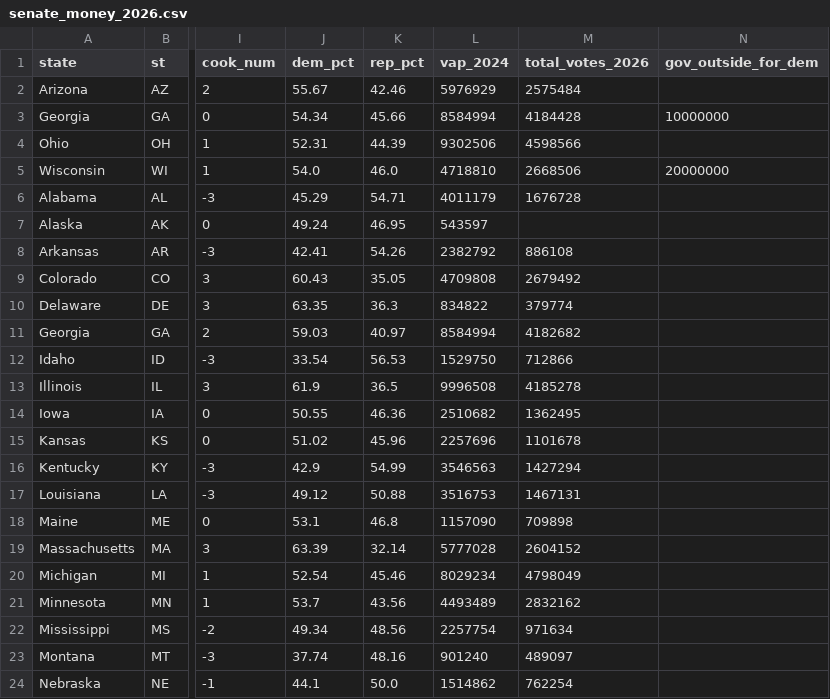
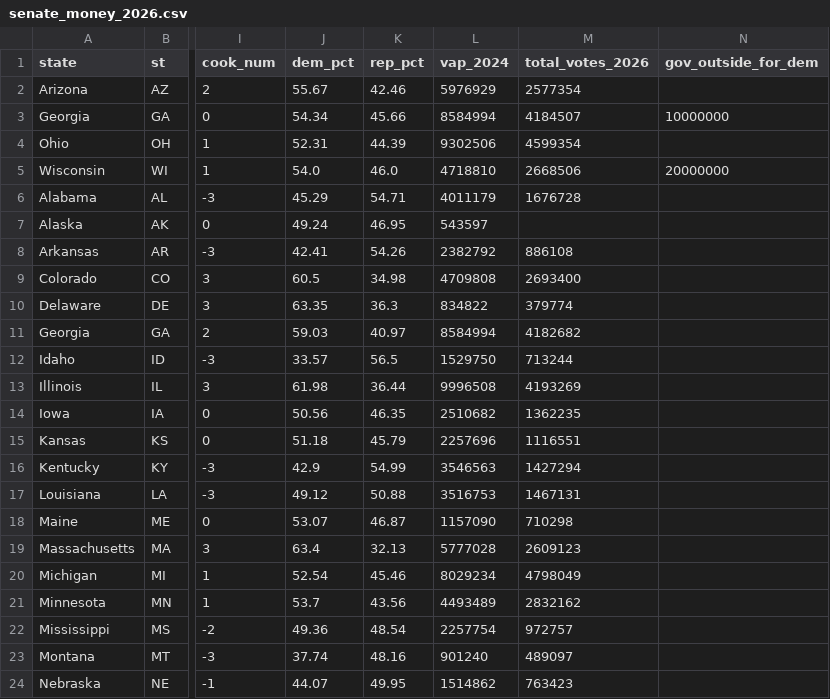
Before and after one commit to StrawWaffle/midterms-2026-factions, a CSV file: public/data/senate_money_2026.csv, drawn as a sheet; only a part is shown, gaps mark what is left out; the diff covers the shown part only; the diff names each change by its address in the sheet, - before the commit and + after, or states it on an @@ line.

```diff
--- a/public/data/senate_money_2026.csv
+++ b/public/data/senate_money_2026.csv
-M2 (total_votes_2026): 2575484
+M2 (total_votes_2026): 2577354
-M3 (total_votes_2026): 4184428
+M3 (total_votes_2026): 4184507
-M4 (total_votes_2026): 4598566
+M4 (total_votes_2026): 4599354
-J9 (dem_pct): 60.43
+J9 (dem_pct): 60.5
-K9 (rep_pct): 35.05
+K9 (rep_pct): 34.98
-M9 (total_votes_2026): 2679492
+M9 (total_votes_2026): 2693400
-J12 (dem_pct): 33.54
+J12 (dem_pct): 33.57
-K12 (rep_pct): 56.53
+K12 (rep_pct): 56.5
-M12 (total_votes_2026): 712866
+M12 (total_votes_2026): 713244
-J13 (dem_pct): 61.9
+J13 (dem_pct): 61.98
-K13 (rep_pct): 36.5
+K13 (rep_pct): 36.44
-M13 (total_votes_2026): 4185278
+M13 (total_votes_2026): 4193269
-J14 (dem_pct): 50.55
+J14 (dem_pct): 50.56
-K14 (rep_pct): 46.36
+K14 (rep_pct): 46.35
-M14 (total_votes_2026): 1362495
+M14 (total_votes_2026): 1362235
-J15 (dem_pct): 51.02
+J15 (dem_pct): 51.18
-K15 (rep_pct): 45.96
+K15 (rep_pct): 45.79
-M15 (total_votes_2026): 1101678
+M15 (total_votes_2026): 1116551
-J18 (dem_pct): 53.1
+J18 (dem_pct): 53.07
-K18 (rep_pct): 46.8
+K18 (rep_pct): 46.87
-M18 (total_votes_2026): 709898
+M18 (total_votes_2026): 710298
-J19 (dem_pct): 63.39
+J19 (dem_pct): 63.4
-K19 (rep_pct): 32.14
+K19 (rep_pct): 32.13
-M19 (total_votes_2026): 2604152
+M19 (total_votes_2026): 2609123
-J22 (dem_pct): 49.34
+J22 (dem_pct): 49.36
-K22 (rep_pct): 48.56
+K22 (rep_pct): 48.54
-M22 (total_votes_2026): 971634
+M22 (total_votes_2026): 972757
-J24 (dem_pct): 44.1
+J24 (dem_pct): 44.07
-K24 (rep_pct): 50.0
+K24 (rep_pct): 49.95
-M24 (total_votes_2026): 762254
+M24 (total_votes_2026): 763423
```
Also changed, not shown: 23 edited cells elsewhere in this file, public/data/house_2026.csv, public/data/house_money_2026.csv, 1 other file.
